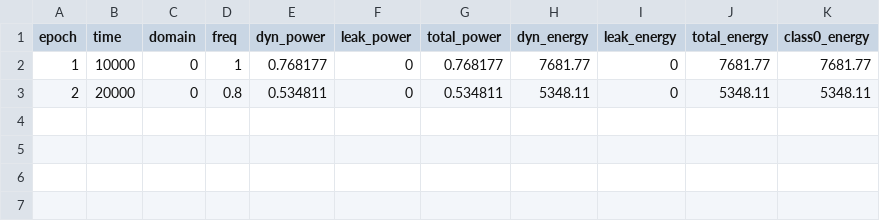
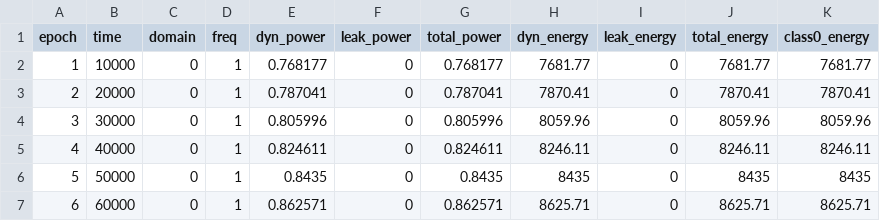
Before and after one commit to YashCK/wsc-dvfs-booksim2, a CSV file: sims/flatfly_hw_reactive_tuned/energy.csv, drawn as a sheet.

```diff
--- a/sims/flatfly_hw_reactive_tuned/energy.csv
+++ b/sims/flatfly_hw_reactive_tuned/energy.csv
@@ -2,2 +2,6 @@ epoch,time,domain,freq,dyn_power,leak_power,total_power,dyn_energy,leak_energy,t
 1,10000,0,1,0.768177,0,0.768177,7681.77,0,7681.77,7681.77
-2,20000,0,0.8,0.534811,0,0.534811,5348.11,0,5348.11,5348.11
+2,20000,0,1,0.787041,0,0.787041,7870.41,0,7870.41,7870.41
+3,30000,0,1,0.805996,0,0.805996,8059.96,0,8059.96,8059.96
+4,40000,0,1,0.824611,0,0.824611,8246.11,0,8246.11,8246.11
+5,50000,0,1,0.8435,0,0.8435,8435,0,8435,8435
+6,60000,0,1,0.862571,0,0.862571,8625.71,0,8625.71,8625.71
```
Also changed, not shown: sims/flatfly_hw_reactive_tuned/epoch.csv, 11 other files.
